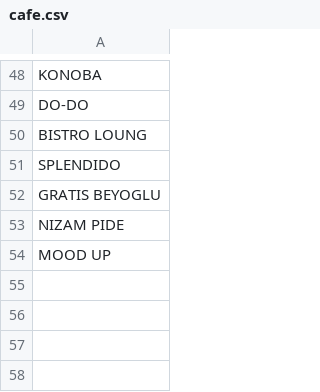
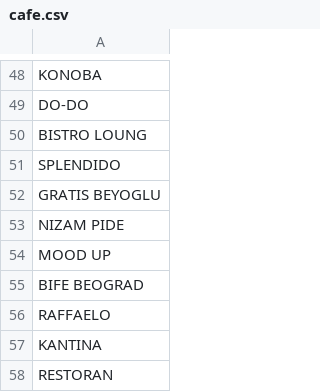
Before and after one commit to Joltd/finance-manager, a CSV file: server/src/main/resources/rules/bcc/expense/cafe.csv, drawn as a sheet; only a part is shown, gaps mark what is left out.

```diff
--- a/server/src/main/resources/rules/bcc/expense/cafe.csv
+++ b/server/src/main/resources/rules/bcc/expense/cafe.csv
@@ -54 +54,5 @@ NIZAM PIDE
 MOOD UP
+BIFE BEOGRAD
+RAFFAELO
+KANTINA
+RESTORAN
```
Also changed, not shown: 34 other files.
